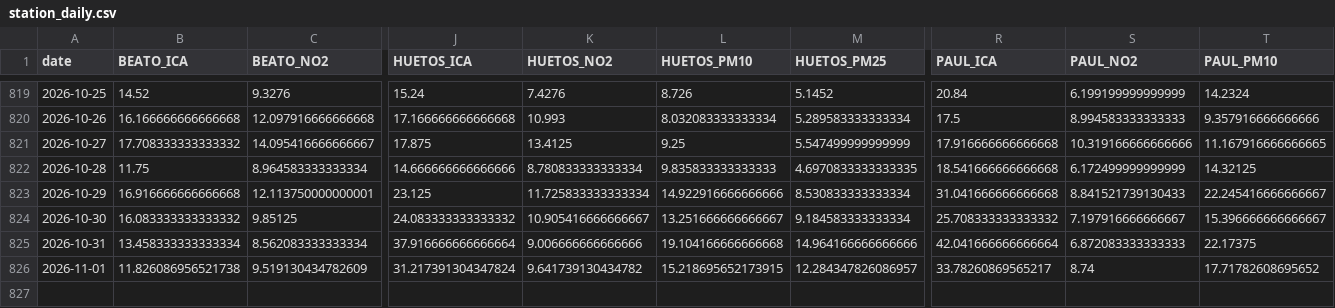
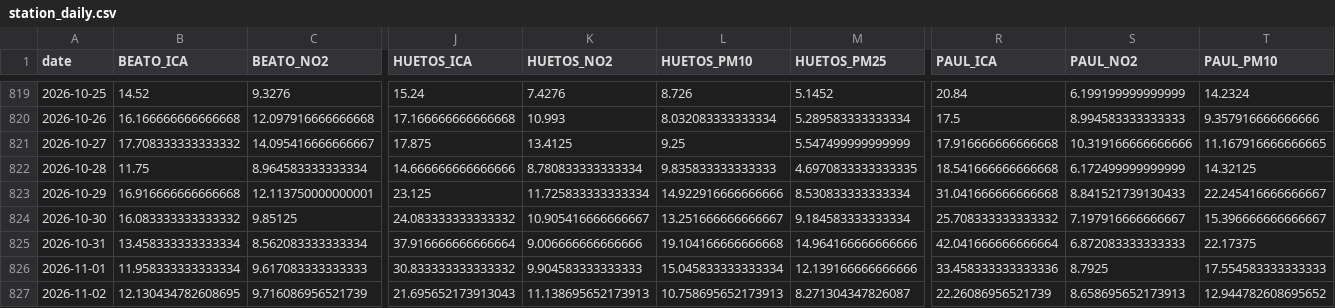
Before and after one commit to eortas/Gasteiz_air_quality, a CSV file: data/processed/station_daily.csv, drawn as a sheet; only a part is shown, gaps mark what is left out; rows hold the shown columns only; the diff covers the shown part only; the diff names each change by its address in the sheet, - before the commit and + after, or states it on an @@ line.

```diff
--- a/data/processed/station_daily.csv
+++ b/data/processed/station_daily.csv
-B826 (BEATO_ICA): 11.826086956521738
+B826 (BEATO_ICA): 11.958333333333334
-C826 (BEATO_NO2): 9.519130434782609
+C826 (BEATO_NO2): 9.617083333333333
-J826 (HUETOS_ICA): 31.217391304347824
+J826 (HUETOS_ICA): 30.833333333333332
-K826 (HUETOS_NO2): 9.641739130434782
+K826 (HUETOS_NO2): 9.904583333333333
-L826 (HUETOS_PM10): 15.218695652173915
+L826 (HUETOS_PM10): 15.045833333333334
-M826 (HUETOS_PM25): 12.284347826086957
+M826 (HUETOS_PM25): 12.139166666666666
-R826 (PAUL_ICA): 33.78260869565217
+R826 (PAUL_ICA): 33.458333333333336
-S826 (PAUL_NO2): 8.74
+S826 (PAUL_NO2): 8.7925
-T826 (PAUL_PM10): 17.71782608695652
+T826 (PAUL_PM10): 17.554583333333333
+row 827: 2026-11-02 | 12.130434782608695 | 9.716086956521739 | 21.695652173913043 | 11.138695652173913 | 10.758695652173913 | 8.271304347826087 | 22.26086956521739 | 8.658695652173913 | 12.944782608695652
```
Also changed, not shown: 5 edited cells elsewhere in this file, models/counterfactual_gap_v8.csv, 26 other files.
